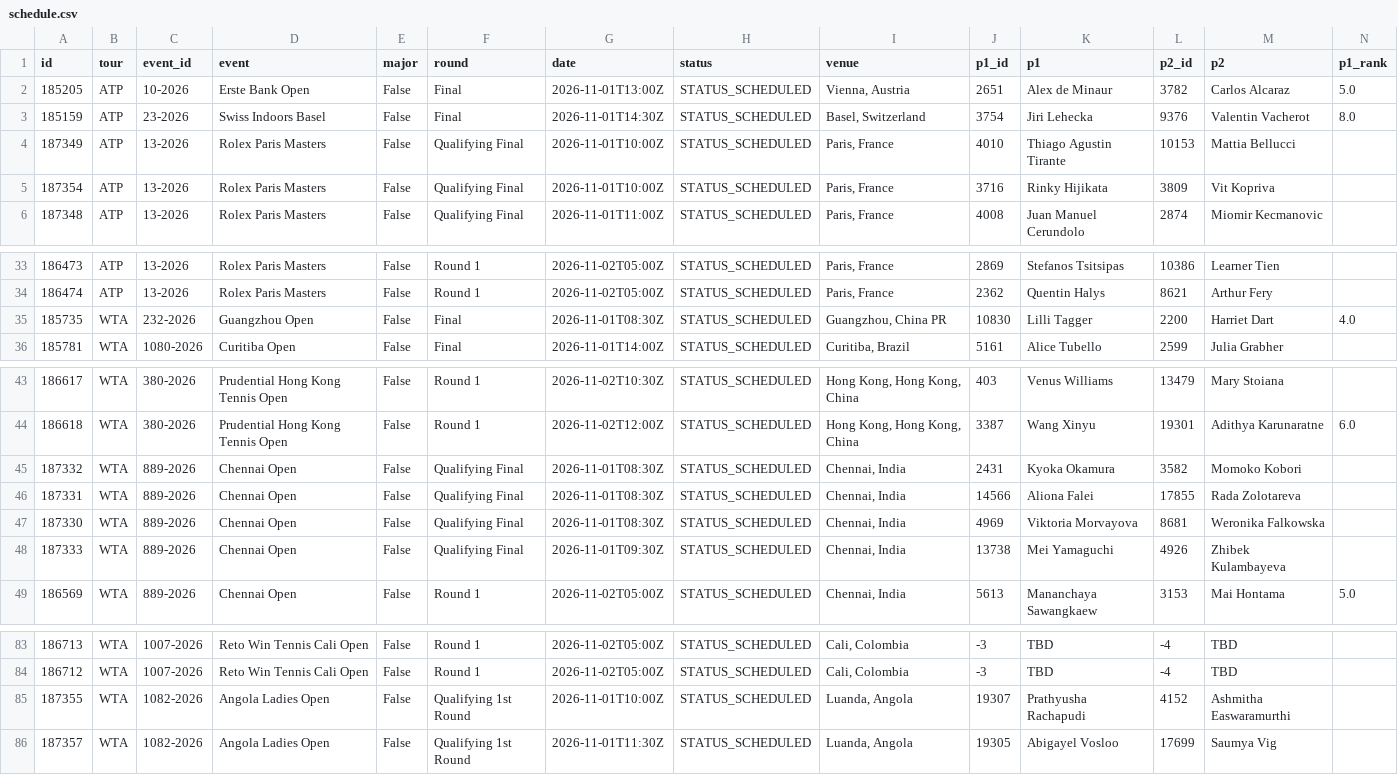
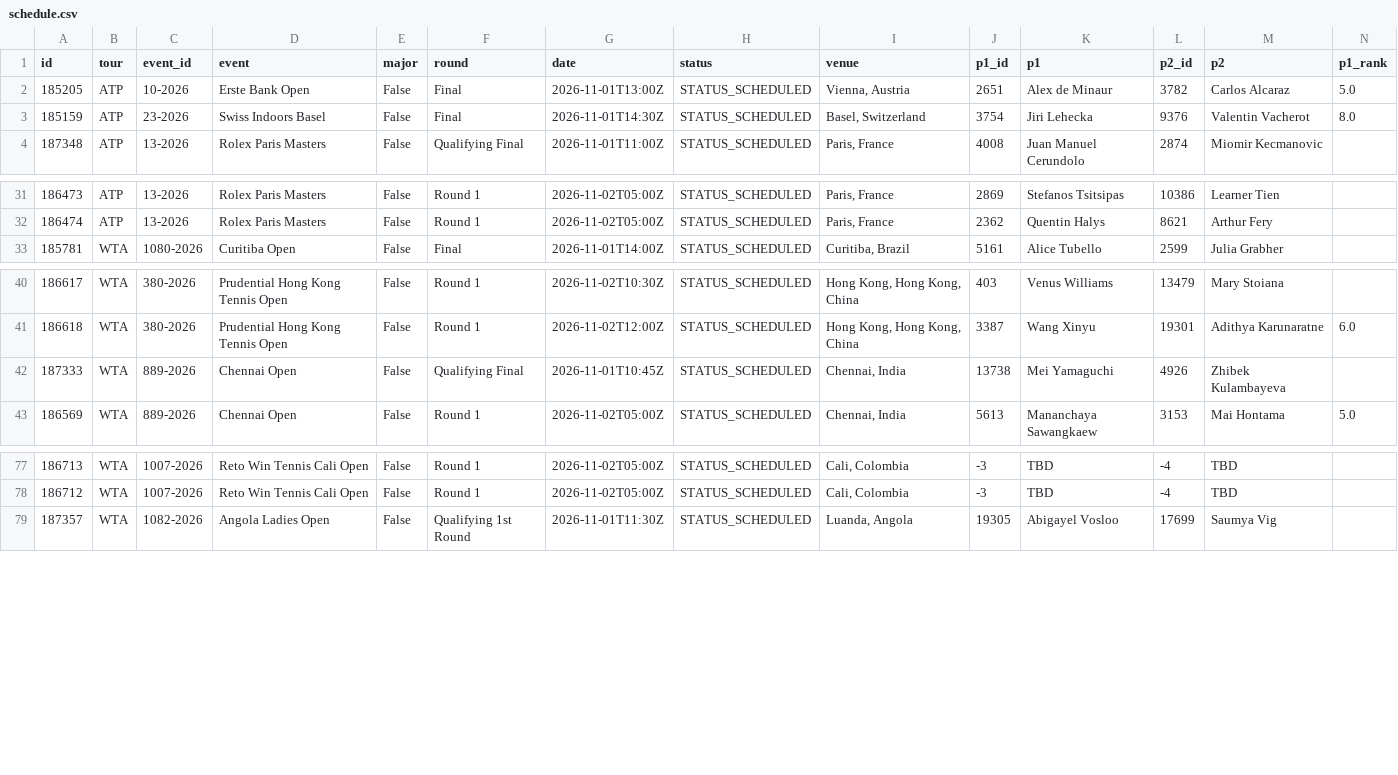
Before and after one commit to tessoncharles-sys/paris-data, a CSV file: data/raw/tennis/schedule.csv, drawn as a sheet; only a part is shown, gaps mark what is left out; removed rows and columns are numbered as before the commit, all else as after; rows hold the shown columns only; the diff names each change by its address in the sheet, - before the commit and + after, or states it on an @@ line.

```diff
--- a/data/raw/tennis/schedule.csv
+++ b/data/raw/tennis/schedule.csv
-row 4: 187349 | ATP | 13-2026 | Rolex Paris Masters | False | Qualifying Final | 2026-11-01T10:00Z | STATUS_SCHEDULED | Paris, France | 4010 | Thiago Agustin Tirante | 10153 | Mattia Bellucci
-row 5: 187354 | ATP | 13-2026 | Rolex Paris Masters | False | Qualifying Final | 2026-11-01T10:00Z | STATUS_SCHEDULED | Paris, France | 3716 | Rinky Hijikata | 3809 | Vit Kopriva
-row 35: 185735 | WTA | 232-2026 | Guangzhou Open | False | Final | 2026-11-01T08:30Z | STATUS_SCHEDULED | Guangzhou, China PR | 10830 | Lilli Tagger | 2200 | Harriet Dart | 4.0
-row 45: 187332 | WTA | 889-2026 | Chennai Open | False | Qualifying Final | 2026-11-01T08:30Z | STATUS_SCHEDULED | Chennai, India | 2431 | Kyoka Okamura | 3582 | Momoko Kobori
-row 46: 187331 | WTA | 889-2026 | Chennai Open | False | Qualifying Final | 2026-11-01T08:30Z | STATUS_SCHEDULED | Chennai, India | 14566 | Aliona Falei | 17855 | Rada Zolotareva
-row 47: 187330 | WTA | 889-2026 | Chennai Open | False | Qualifying Final | 2026-11-01T08:30Z | STATUS_SCHEDULED | Chennai, India | 4969 | Viktoria Morvayova | 8681 | Weronika Falkowska
-G42 (date): 2026-11-01T09:30Z
+G42 (date): 2026-11-01T10:45Z
-row 85: 187355 | WTA | 1082-2026 | Angola Ladies Open | False | Qualifying 1st Round | 2026-11-01T10:00Z | STATUS_SCHEDULED | Luanda, Angola | 19307 | Prathyusha Rachapudi | 4152 | Ashmitha Easwaramurthi
```
Also changed, not shown: data/dashboard_basket.csv, data/dashboard_foot.csv, 24 other files.
